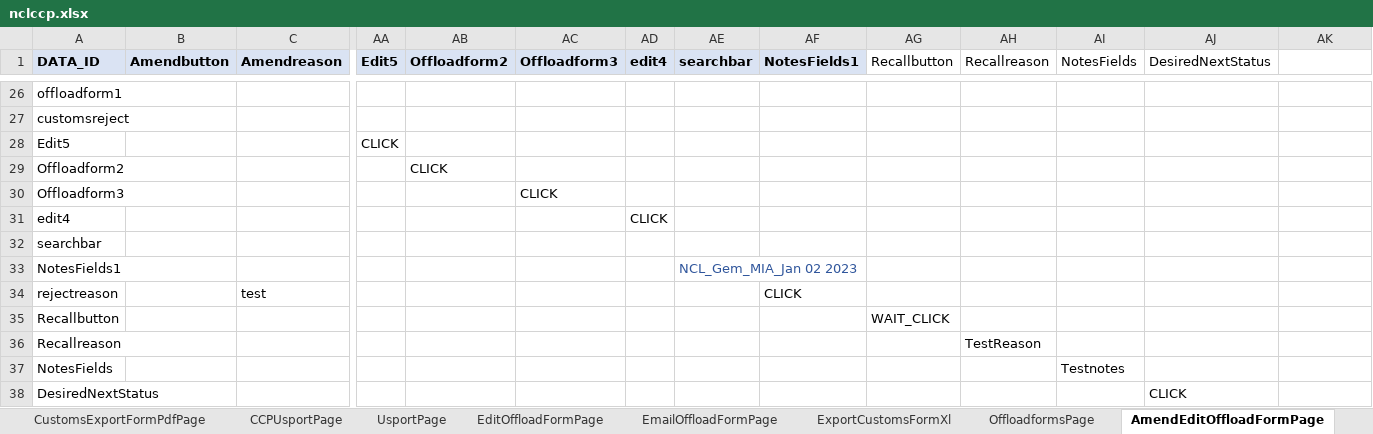
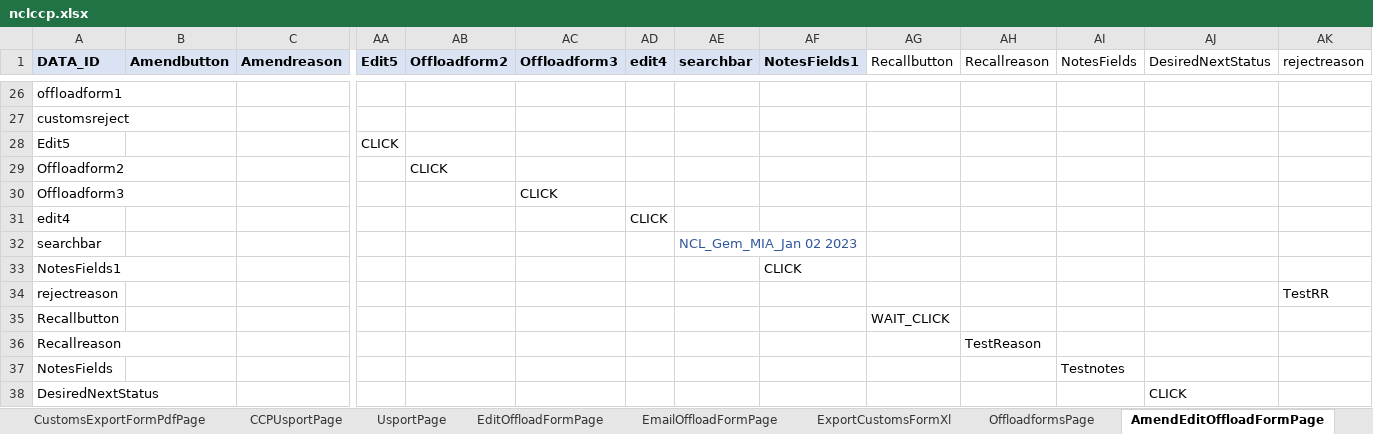
Before and after one commit to sravanpendyala/ccpautomation, an Excel workbook: config/uat/ccp/nclccp.xlsx, sheet AmendEditOffloadFormPage, drawn as a sheet; only a part is shown, gaps mark what is left out; values as stored, in another font and other column widths than the file's, no borders; removed rows and columns are numbered as before the commit, all else as after; rows hold the shown columns only; the diff names each change by its address in the sheet, - before the commit and + after, or states it on an @@ line.

```diff
--- a/config/uat/ccp/nclccp.xlsx (sheet AmendEditOffloadFormPage)
+++ b/config/uat/ccp/nclccp.xlsx (sheet AmendEditOffloadFormPage)
-AK1: (empty)
+AK1: rejectreason
-AE32 (searchbar): (empty)
+AE32 (searchbar): NCL_Gem_MIA_Jan 02 2023
-AE33 (searchbar): NCL_Gem_MIA_Jan 02 2023
+AE33 (searchbar): (empty)
-AF33 (NotesFields1): (empty)
+AF33 (NotesFields1): CLICK
-row 34: rejectreason |  | test |  |  |  |  |  | CLICK
+row 34: rejectreason |  |  |  |  |  |  |  |  |  |  |  |  | TestRR
```
Also changed, not shown: sheet EditOffloadFormPage, sheet OffloadformsPage, sheet CCPUsportPage, 9 other files.
